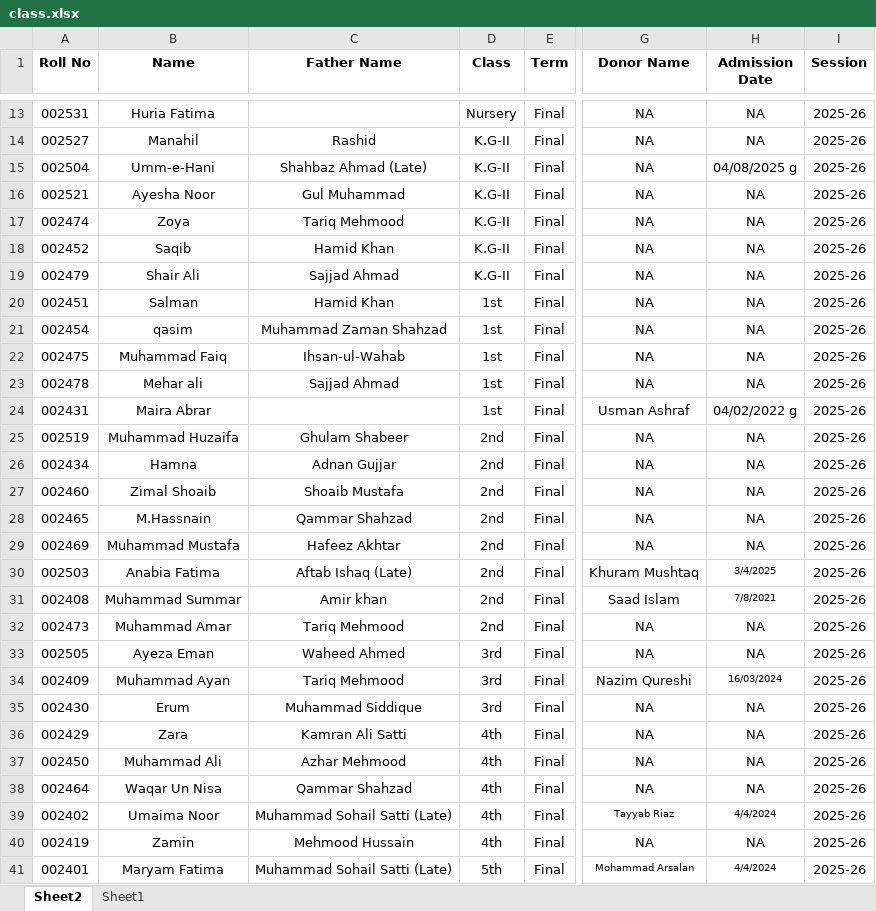
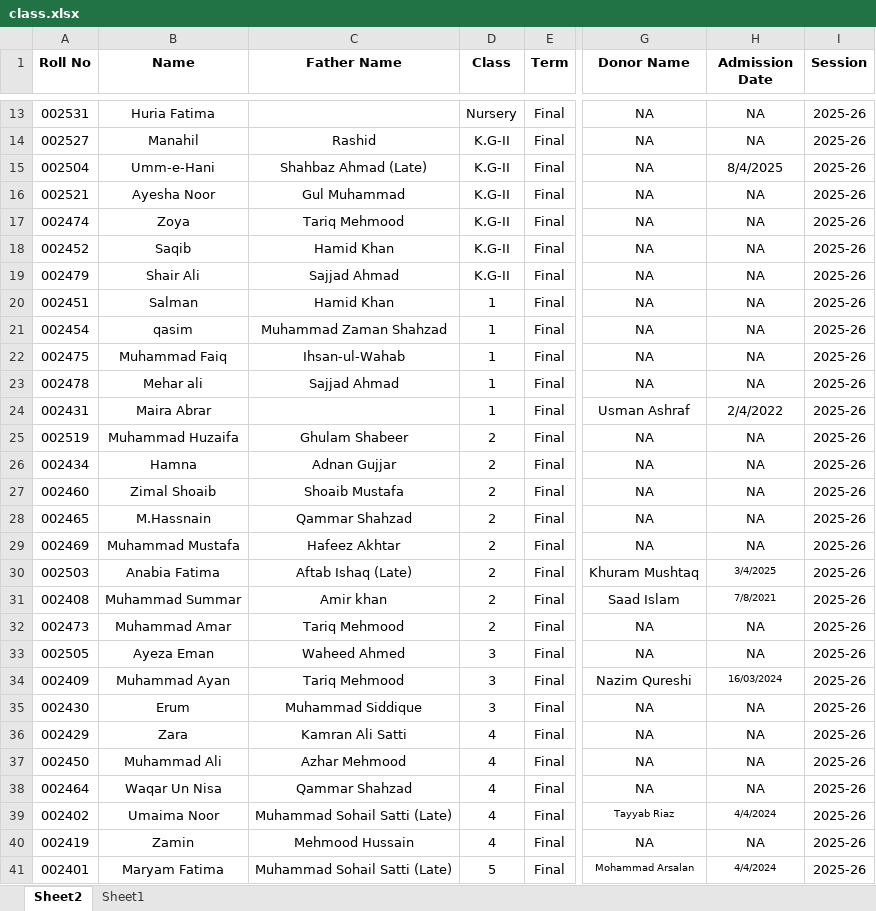
Before and after one commit to uschoolspk-byte/Results, an Excel workbook: data/class.xlsx, sheet Sheet2, drawn as a sheet; only a part is shown, gaps mark what is left out; values as stored, in another font and other column widths than the file's, no borders; the diff covers the shown part only; the diff names each change by its address in the sheet, - before the commit and + after, or states it on an @@ line.

Commit message:
Add files via upload

```diff
--- a/data/class.xlsx (sheet Sheet2)
+++ b/data/class.xlsx (sheet Sheet2)
-H15 (Admission Date): 04/08/2025 g
+H15 (Admission Date): 8/4/2025
-D20:D24 (Class): 1st
+D20:D24 (Class): 1
-H24 (Admission Date): 04/02/2022 g
+H24 (Admission Date): 2/4/2022
-D25:D32 (Class): 2nd
+D25:D32 (Class): 2
-D33:D35 (Class): 3rd
+D33:D35 (Class): 3
-D36:D40 (Class): 4th
+D36:D40 (Class): 4
-D41 (Class): 5th
+D41 (Class): 5
```
Also changed, not shown: 27 edited cells elsewhere in this sheet.
